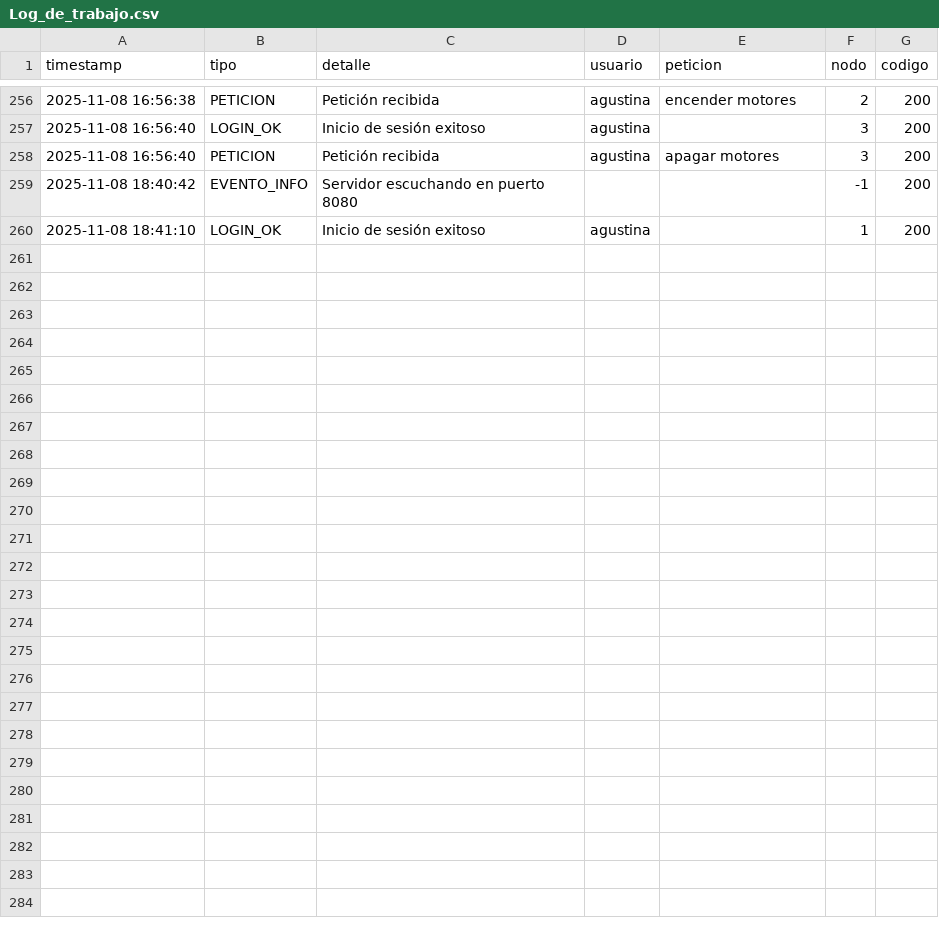
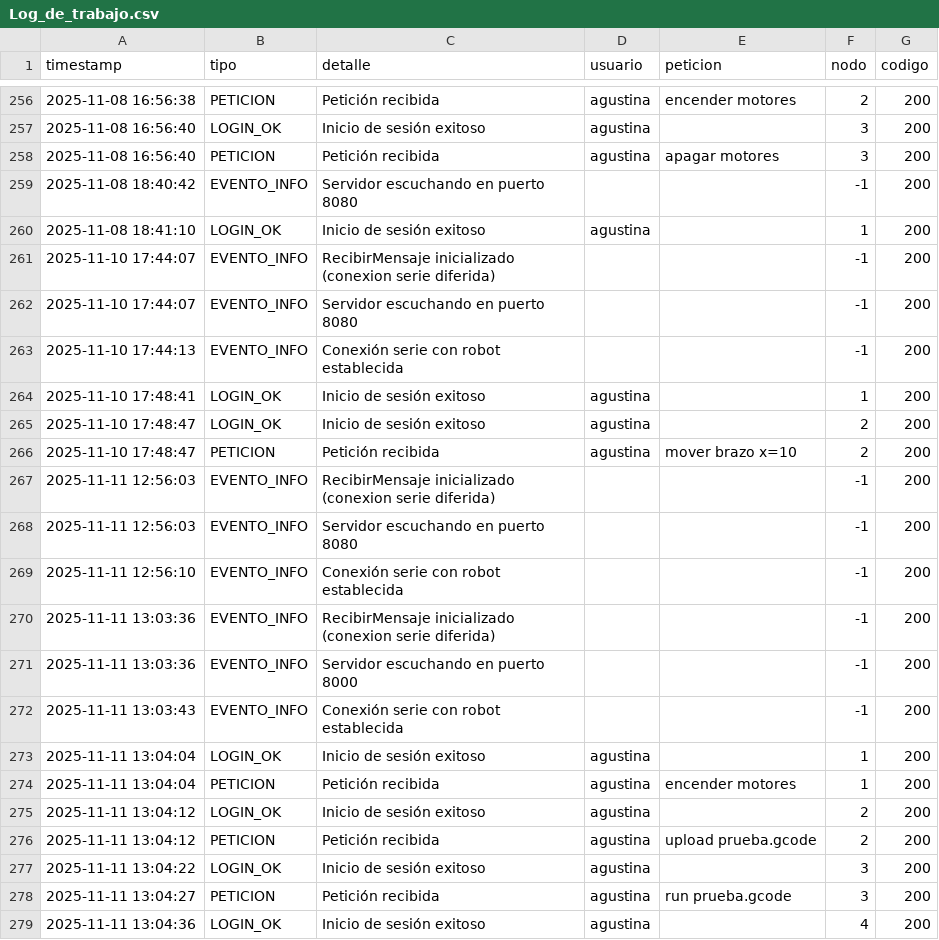
Before and after one commit to agusmarzari/xml-rpc, a CSV file: logs/Log_de_trabajo.csv, drawn as a sheet; only a part is shown, gaps mark what is left out; the diff covers the shown part only.

Commit message:
actualizacion cami y pruebas unitarias agus

```diff
--- a/logs/Log_de_trabajo.csv
+++ b/logs/Log_de_trabajo.csv
@@ -260 +260,20 @@ timestamp,tipo,detalle,usuario,peticion,nodo,codigo
 2025-11-08 18:41:10,LOGIN_OK,Inicio de sesión exitoso,agustina,,1,200
+2025-11-10 17:44:07,EVENTO_INFO,RecibirMensaje inicializado (conexion serie diferida),,,-1,200
+2025-11-10 17:44:07,EVENTO_INFO,Servidor escuchando en puerto 8080,,,-1,200
+2025-11-10 17:44:13,EVENTO_INFO,Conexión serie con robot establecida,,,-1,200
+2025-11-10 17:48:41,LOGIN_OK,Inicio de sesión exitoso,agustina,,1,200
+2025-11-10 17:48:47,LOGIN_OK,Inicio de sesión exitoso,agustina,,2,200
+2025-11-10 17:48:47,PETICION,Petición recibida,agustina,mover brazo x=10,2,200
+2025-11-11 12:56:03,EVENTO_INFO,RecibirMensaje inicializado (conexion serie diferida),,,-1,200
+2025-11-11 12:56:03,EVENTO_INFO,Servidor escuchando en puerto 8080,,,-1,200
+2025-11-11 12:56:10,EVENTO_INFO,Conexión serie con robot establecida,,,-1,200
+2025-11-11 13:03:36,EVENTO_INFO,RecibirMensaje inicializado (conexion serie diferida),,,-1,200
+2025-11-11 13:03:36,EVENTO_INFO,Servidor escuchando en puerto 8000,,,-1,200
+2025-11-11 13:03:43,EVENTO_INFO,Conexión serie con robot establecida,,,-1,200
+2025-11-11 13:04:04,LOGIN_OK,Inicio de sesión exitoso,agustina,,1,200
+2025-11-11 13:04:04,PETICION,Petición recibida,agustina,encender motores,1,200
+2025-11-11 13:04:12,LOGIN_OK,Inicio de sesión exitoso,agustina,,2,200
+2025-11-11 13:04:12,PETICION,Petición recibida,agustina,upload prueba.gcode,2,200
+2025-11-11 13:04:22,LOGIN_OK,Inicio de sesión exitoso,agustina,,3,200
+2025-11-11 13:04:27,PETICION,Petición recibida,agustina,run prueba.gcode,3,200
+2025-11-11 13:04:36,LOGIN_OK,Inicio de sesión exitoso,agustina,,4,200
```
Also changed, not shown: 11 added rows elsewhere in this file, 8 other files.
